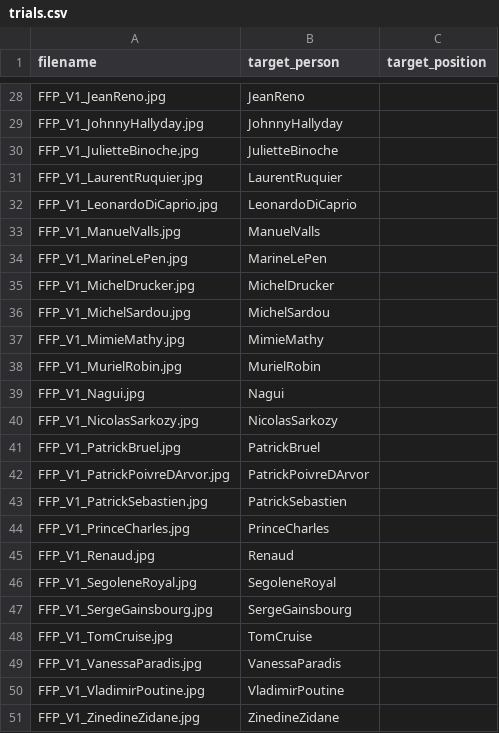
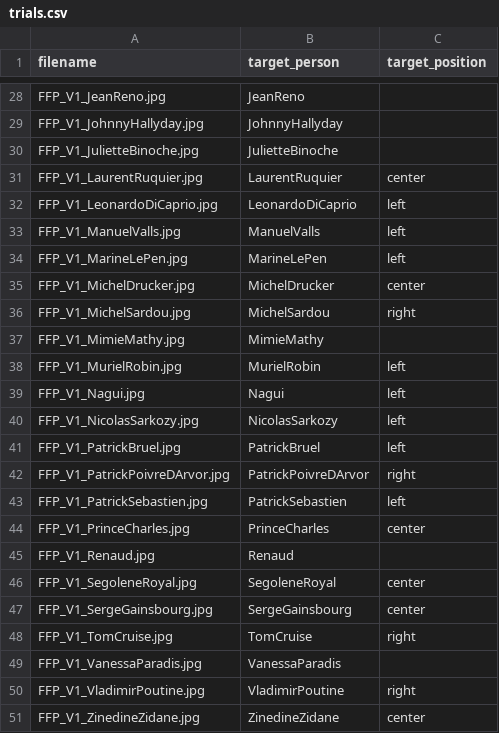
Before and after one commit to Sana7Codes/CogniBattery, a CSV file: stimuli/Famous-face-pointing-V1.jpg/trials.csv, drawn as a sheet; only a part is shown, gaps mark what is left out; the diff covers the shown part only.

```diff
--- a/stimuli/Famous-face-pointing-V1.jpg/trials.csv
+++ b/stimuli/Famous-face-pointing-V1.jpg/trials.csv
@@ -30,22 +30,22 @@ FFP_V1_JohnnyHallyday.jpg,JohnnyHallyday,
 FFP_V1_JulietteBinoche.jpg,JulietteBinoche,
-FFP_V1_LaurentRuquier.jpg,LaurentRuquier,
-FFP_V1_LeonardoDiCaprio.jpg,LeonardoDiCaprio,
-FFP_V1_ManuelValls.jpg,ManuelValls,
-FFP_V1_MarineLePen.jpg,MarineLePen,
-FFP_V1_MichelDrucker.jpg,MichelDrucker,
-FFP_V1_MichelSardou.jpg,MichelSardou,
+FFP_V1_LaurentRuquier.jpg,LaurentRuquier,center
+FFP_V1_LeonardoDiCaprio.jpg,LeonardoDiCaprio,left
+FFP_V1_ManuelValls.jpg,ManuelValls,left
+FFP_V1_MarineLePen.jpg,MarineLePen,left
+FFP_V1_MichelDrucker.jpg,MichelDrucker,center
+FFP_V1_MichelSardou.jpg,MichelSardou,right
 FFP_V1_MimieMathy.jpg,MimieMathy,
-FFP_V1_MurielRobin.jpg,MurielRobin,
-FFP_V1_Nagui.jpg,Nagui,
-FFP_V1_NicolasSarkozy.jpg,NicolasSarkozy,
-FFP_V1_PatrickBruel.jpg,PatrickBruel,
-FFP_V1_PatrickPoivreDArvor.jpg,PatrickPoivreDArvor,
-FFP_V1_PatrickSebastien.jpg,PatrickSebastien,
-FFP_V1_PrinceCharles.jpg,PrinceCharles,
+FFP_V1_MurielRobin.jpg,MurielRobin,left
+FFP_V1_Nagui.jpg,Nagui,left
+FFP_V1_NicolasSarkozy.jpg,NicolasSarkozy,left
+FFP_V1_PatrickBruel.jpg,PatrickBruel,left
+FFP_V1_PatrickPoivreDArvor.jpg,PatrickPoivreDArvor,right
+FFP_V1_PatrickSebastien.jpg,PatrickSebastien,left
+FFP_V1_PrinceCharles.jpg,PrinceCharles,center
 FFP_V1_Renaud.jpg,Renaud,
-FFP_V1_SegoleneRoyal.jpg,SegoleneRoyal,
-FFP_V1_SergeGainsbourg.jpg,SergeGainsbourg,
-FFP_V1_TomCruise.jpg,TomCruise,
+FFP_V1_SegoleneRoyal.jpg,SegoleneRoyal,center
+FFP_V1_SergeGainsbourg.jpg,SergeGainsbourg,center
+FFP_V1_TomCruise.jpg,TomCruise,right
 FFP_V1_VanessaParadis.jpg,VanessaParadis,
-FFP_V1_VladimirPoutine.jpg,VladimirPoutine,
-FFP_V1_ZinedineZidane.jpg,ZinedineZidane,
+FFP_V1_VladimirPoutine.jpg,VladimirPoutine,right
+FFP_V1_ZinedineZidane.jpg,ZinedineZidane,center
```
Also changed, not shown: 23 edited cells elsewhere in this file, stimuli/Famous-face-pointing-V2/trials.csv, stimuli/famous-names-pointing/trials.csv.
